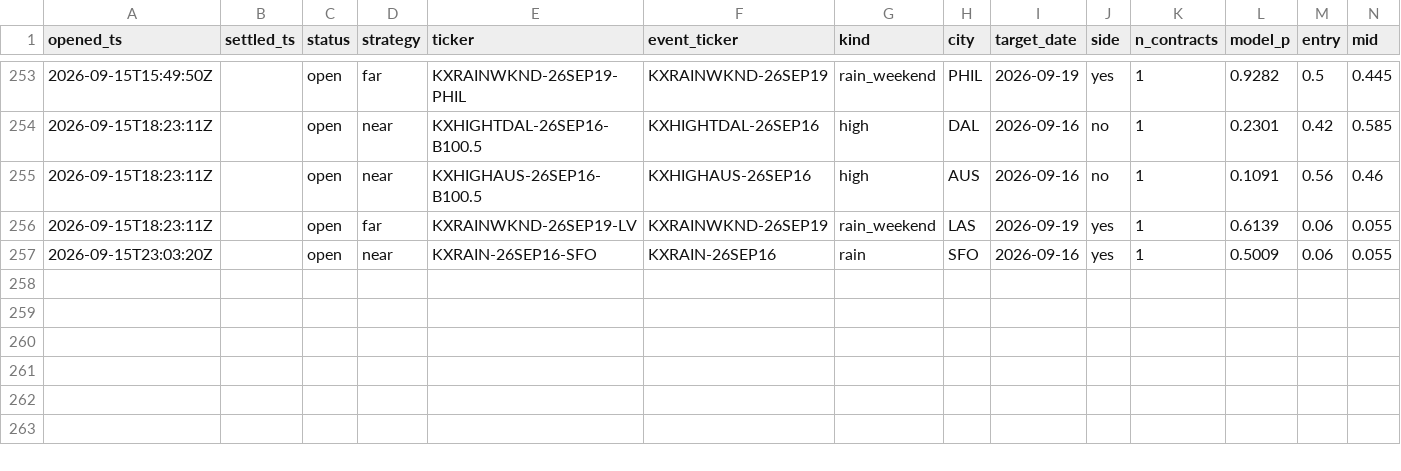
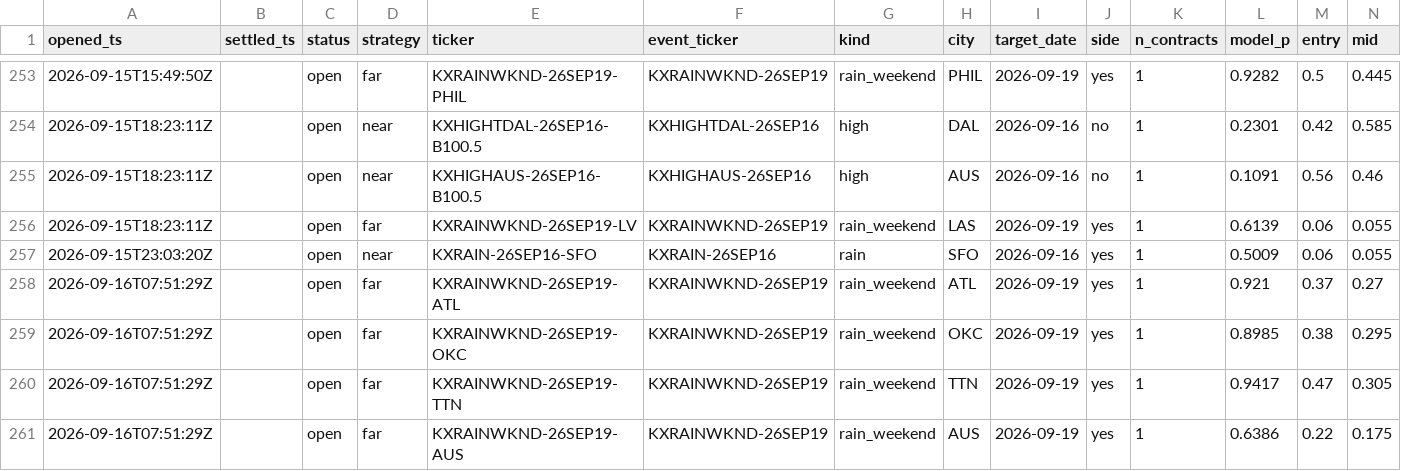
Before and after one commit to JakeA02/EduardoSaverin, a CSV file: data/paper/kalshi_trades.csv, drawn as a sheet; only a part is shown, gaps mark what is left out; rows hold the shown columns only; the diff names each change by its address in the sheet, - before the commit and + after, or states it on an @@ line.

```diff
--- a/data/paper/kalshi_trades.csv
+++ b/data/paper/kalshi_trades.csv
+row 258: 2026-09-16T07:51:29Z |  | open | far | KXRAINWKND-26SEP19-ATL | KXRAINWKND-26SEP19 | rain_weekend | ATL | 2026-09-19 | yes | 1 | 0.921 | 0.37 | 0.27
+row 259: 2026-09-16T07:51:29Z |  | open | far | KXRAINWKND-26SEP19-OKC | KXRAINWKND-26SEP19 | rain_weekend | OKC | 2026-09-19 | yes | 1 | 0.8985 | 0.38 | 0.295
+row 260: 2026-09-16T07:51:29Z |  | open | far | KXRAINWKND-26SEP19-TTN | KXRAINWKND-26SEP19 | rain_weekend | TTN | 2026-09-19 | yes | 1 | 0.9417 | 0.47 | 0.305
+row 261: 2026-09-16T07:51:29Z |  | open | far | KXRAINWKND-26SEP19-AUS | KXRAINWKND-26SEP19 | rain_weekend | AUS | 2026-09-19 | yes | 1 | 0.6386 | 0.22 | 0.175
```
Also changed, not shown: 7 other files.
